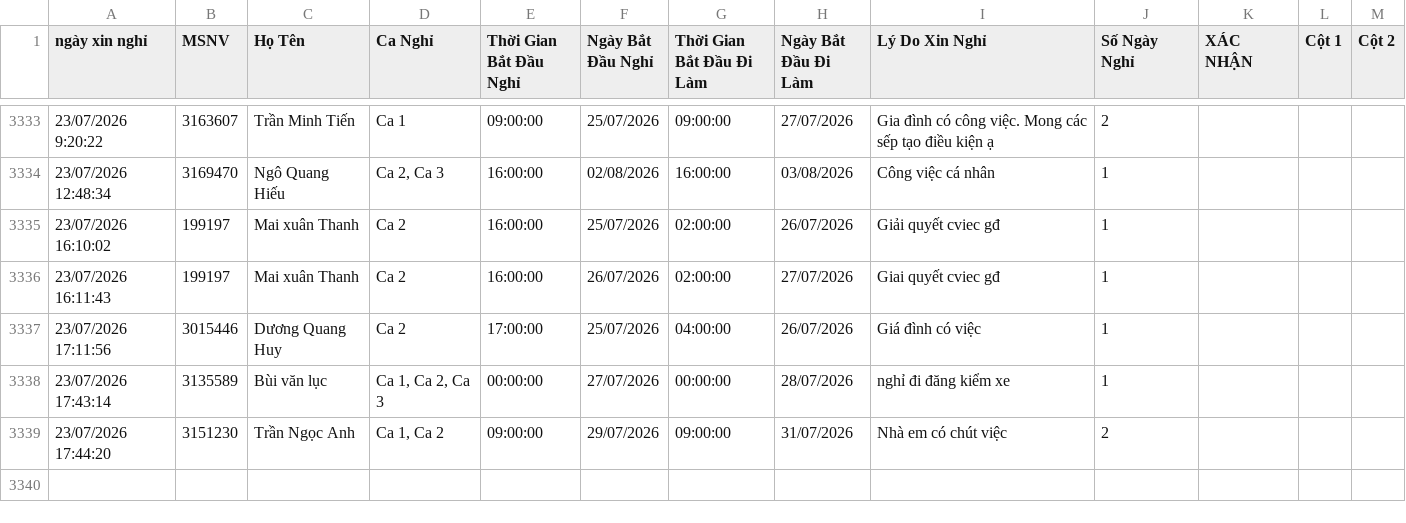
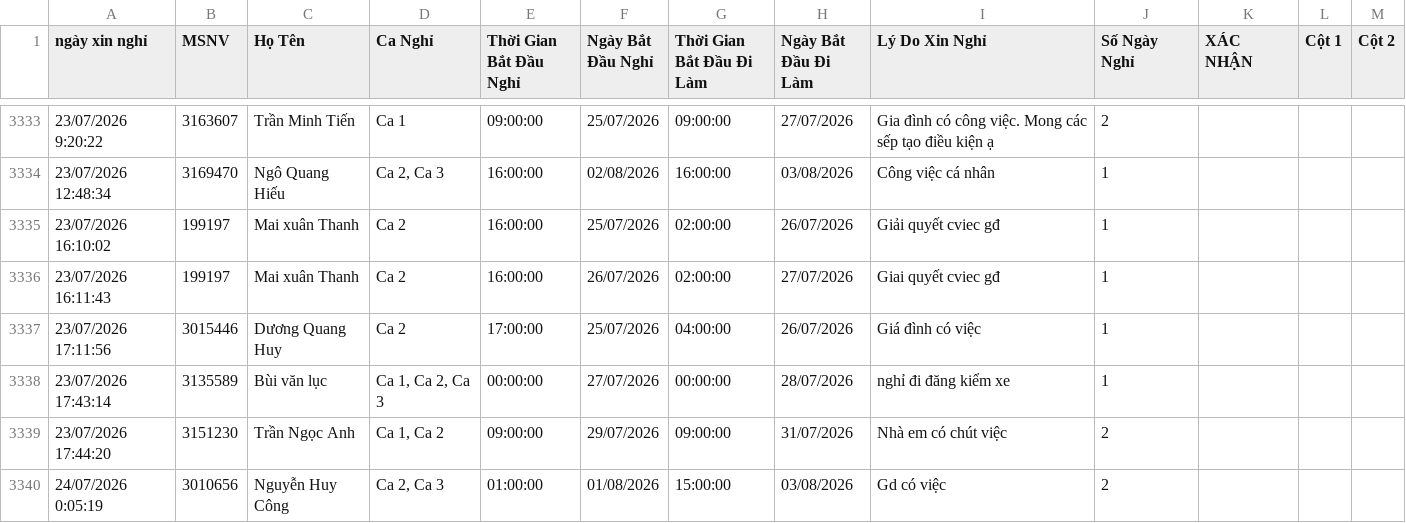
Before and after one commit to thai173042763-droid/lichnghi, a CSV file: data.csv, drawn as a sheet; only a part is shown, gaps mark what is left out; the diff names each change by its address in the sheet, - before the commit and + after, or states it on an @@ line.

```diff
--- a/data.csv
+++ b/data.csv
+row 3340: 24/07/2026 0:05:19 | 3010656 | Nguyễn Huy Công | Ca 2, Ca 3 | 01:00:00 | 01/08/2026 | 15:00:00 | 03/08/2026 | Gd có việc | 2
```
Also changed, not shown: 1 other file.
